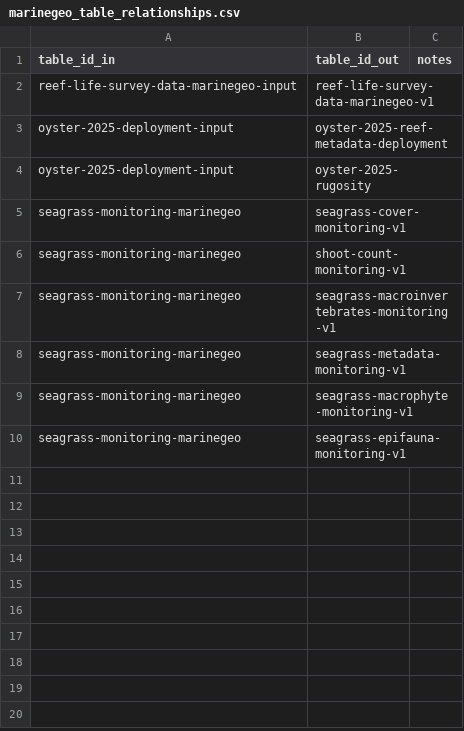
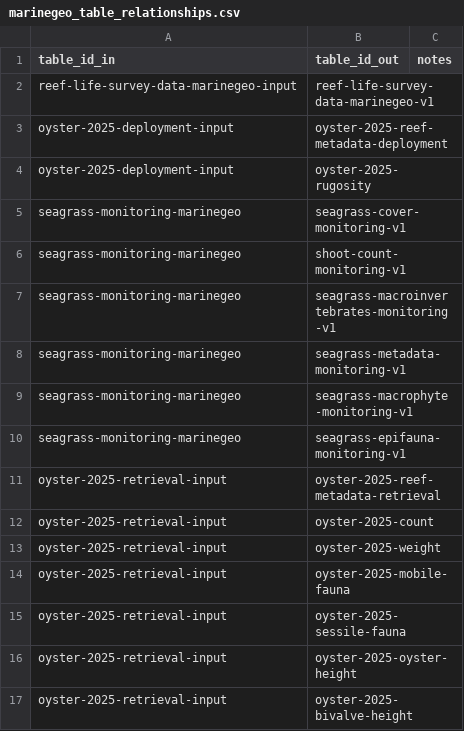
Before and after one commit to Smithsonian/marinegeo-R-utilities, a CSV file: inst/marinegeo_table_relationships.csv, drawn as a sheet.

```diff
--- a/inst/marinegeo_table_relationships.csv
+++ b/inst/marinegeo_table_relationships.csv
@@ -10 +10,8 @@ seagrass-monitoring-marinegeo,seagrass-macrophyte-monitoring-v1,
 seagrass-monitoring-marinegeo,seagrass-epifauna-monitoring-v1,
+oyster-2025-retrieval-input,oyster-2025-reef-metadata-retrieval,
+oyster-2025-retrieval-input,oyster-2025-count,
+oyster-2025-retrieval-input,oyster-2025-weight,
+oyster-2025-retrieval-input,oyster-2025-mobile-fauna,
+oyster-2025-retrieval-input,oyster-2025-sessile-fauna,
+oyster-2025-retrieval-input,oyster-2025-oyster-height,
+oyster-2025-retrieval-input,oyster-2025-bivalve-height,
```
Also changed, not shown: inst/marinegeo_data_index.csv, 3 other files.
